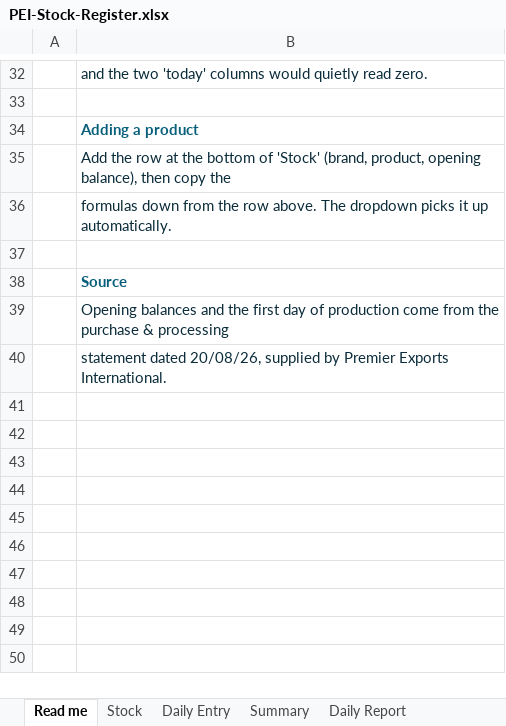
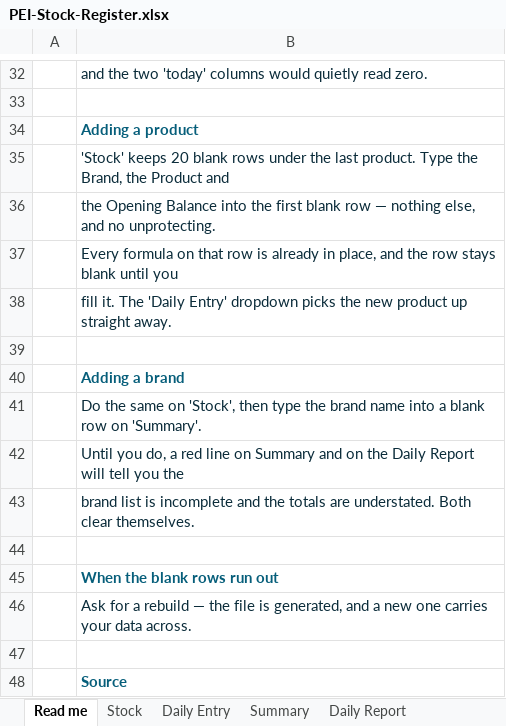
Before and after one commit to mrizan51/Website, an Excel workbook: stock-statement/PEI-Stock-Register.xlsx, sheet Read me, drawn as a sheet; only a part is shown, gaps mark what is left out; the shorter side is filled out with more unchanged rows; values as stored, in another font and other column widths than the file's, no borders; the diff names each change by its address in the sheet, - before the commit and + after, or states it on an @@ line.

```diff
--- a/stock-statement/PEI-Stock-Register.xlsx (sheet Read me)
+++ b/stock-statement/PEI-Stock-Register.xlsx (sheet Read me)
-B35: Add the row at the bottom of 'Stock' (brand, product, opening balance), then copy the
+B35: 'Stock' keeps 20 blank rows under the last product. Type the Brand, the Product and
-B36: formulas down from the row above. The dropdown picks it up automatically.
+B36: the Opening Balance into the first blank row — nothing else, and no unprotecting.
+row 37:  | Every formula on that row is already in place, and the row stays blank until you
+row 38:  | fill it. The 'Daily Entry' dropdown picks the new product up straight away.
+row 39: (empty)
+row 40:  | Adding a brand
+row 41:  | Do the same on 'Stock', then type the brand name into a blank row on 'Summary'.
+row 42:  | Until you do, a red line on Summary and on the Daily Report will tell you the
+row 43:  | brand list is incomplete and the totals are understated. Both clear themselves.
+row 44: (empty)
+row 45:  | When the blank rows run out
+row 46:  | Ask for a rebuild — the file is generated, and a new one carries your data across.
```
Also changed, not shown: sheet Stock, sheet Daily Report, sheet Summary, formulas that keep their value, 2 other files.
